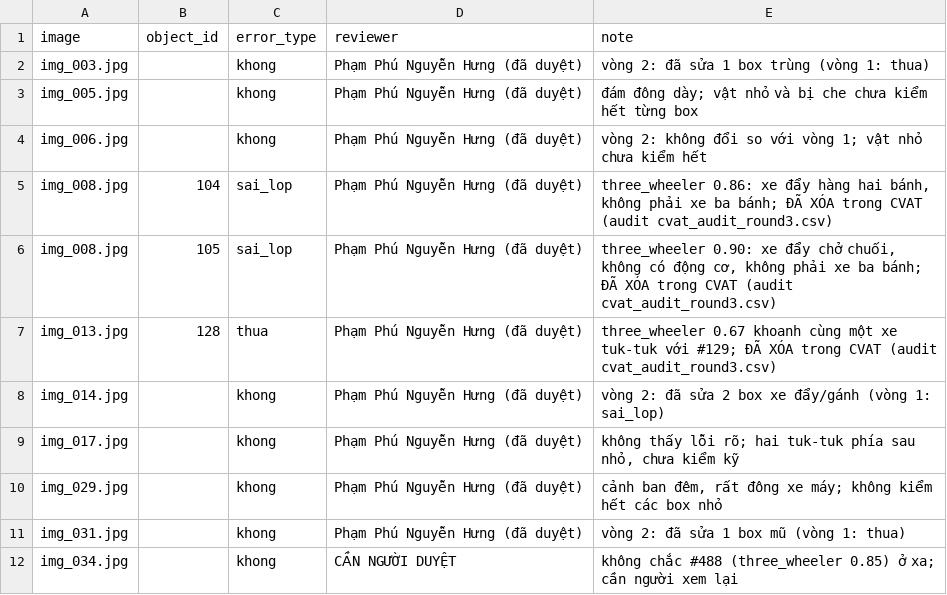
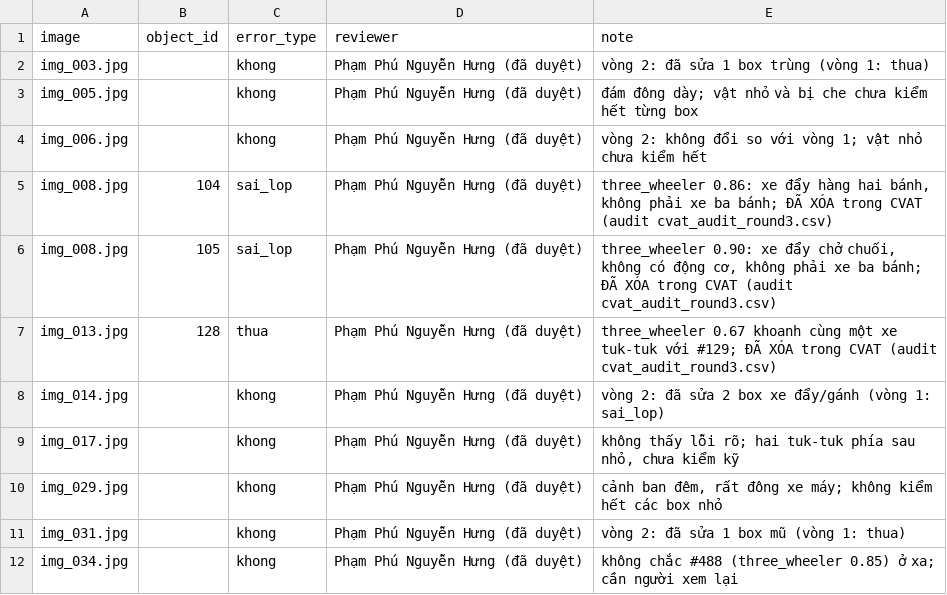
Before and after one commit to phamphunguyenhung/K5-L23-DAY08-2A202604062-PhamPhuNguyenHung-AIPrelabel, a CSV file: submission/qc/qc_review.csv, drawn as a sheet.

Commit message:
QC: duyệt img_034 (#488 three_wheeler) — người duyệt: Phạm Phú Nguyễn Hưng

```diff
--- a/submission/qc/qc_review.csv
+++ b/submission/qc/qc_review.csv
@@ -11,2 +11,2 @@ img_029.jpg,,khong,Phạm Phú Nguyễn Hưng (đã duyệt),"cảnh ban đêm,
 img_031.jpg,,khong,Phạm Phú Nguyễn Hưng (đã duyệt),vòng 2: đã sửa 1 box mũ (vòng 1: thua)
-img_034.jpg,,khong,CẦN NGƯỜI DUYỆT,không chắc #488 (three_wheeler 0.85) ở xa; cần người xem lại
+img_034.jpg,,khong,Phạm Phú Nguyễn Hưng (đã duyệt),không chắc #488 (three_wheeler 0.85) ở xa; cần người xem lại
```
